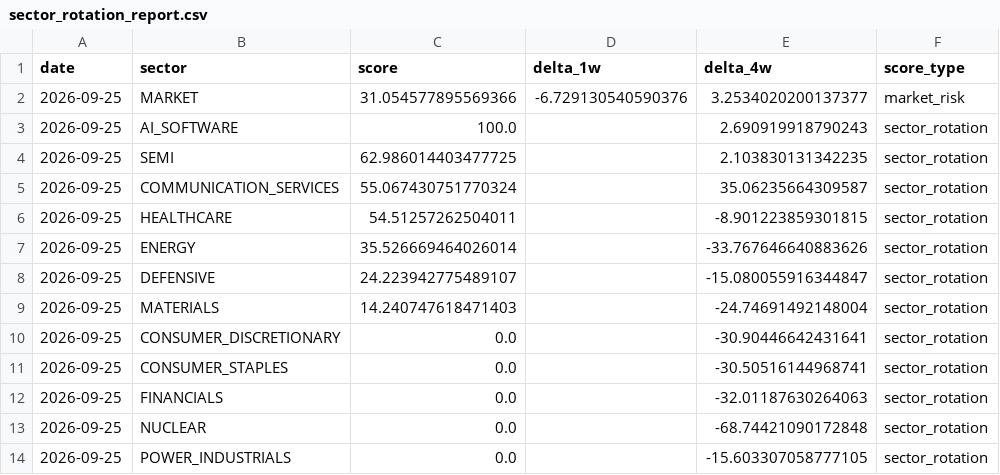
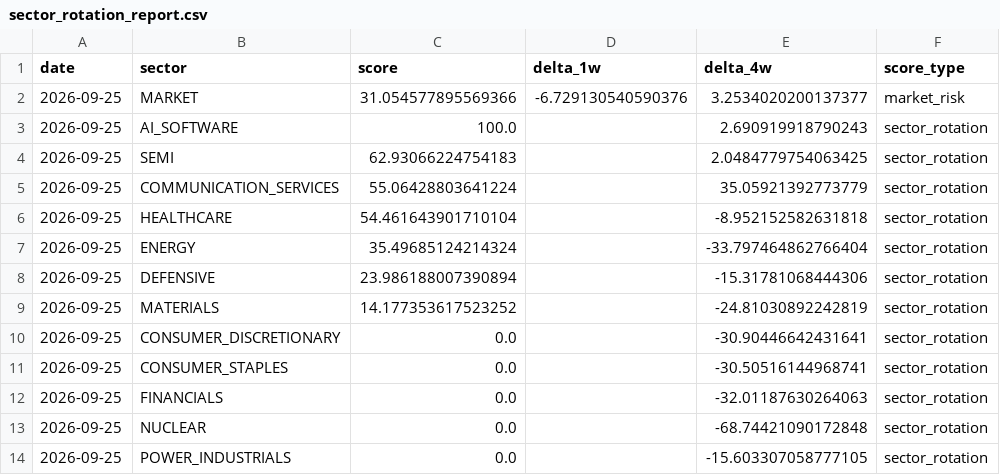
Before and after one commit to subin001893-cmyk/stock-scanner-results, a CSV file: latest/sector_rotation_report.csv, drawn as a sheet; only a part is shown; the diff names each change by its address in the sheet, - before the commit and + after, or states it on an @@ line.

```diff
--- a/latest/sector_rotation_report.csv
+++ b/latest/sector_rotation_report.csv
-C4 (score): 62.986014403477725
+C4 (score): 62.93066224754183
-E4 (delta_4w): 2.103830131342235
+E4 (delta_4w): 2.0484779754063425
-C5 (score): 55.067430751770324
+C5 (score): 55.06428803641224
-E5 (delta_4w): 35.06235664309587
+E5 (delta_4w): 35.05921392773779
-C6 (score): 54.51257262504011
+C6 (score): 54.461643901710104
-E6 (delta_4w): -8.901223859301815
+E6 (delta_4w): -8.952152582631818
-C7 (score): 35.526669464026014
+C7 (score): 35.49685124214324
-E7 (delta_4w): -33.767646640883626
+E7 (delta_4w): -33.797464862766404
-C8 (score): 24.223942775489107
+C8 (score): 23.986188007390894
-E8 (delta_4w): -15.080055916344847
+E8 (delta_4w): -15.31781068444306
-C9 (score): 14.240747618471403
+C9 (score): 14.177353617523252
-E9 (delta_4w): -24.74691492148004
+E9 (delta_4w): -24.81030892242819
```
Also changed, not shown: latest/sector_latest_snapshot.csv, latest/sector_rotation_scores.csv, 6 other files.
